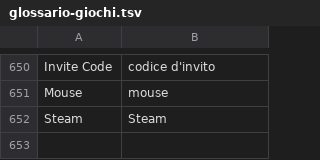
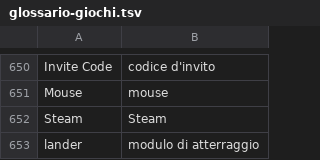
Before and after one commit to sergiotassoni/tasso, a TSV file: codice/traduce/dati/glossario-giochi.tsv, drawn as a sheet; only a part is shown, gaps mark what is left out.

```diff
--- a/codice/traduce/dati/glossario-giochi.tsv
+++ b/codice/traduce/dati/glossario-giochi.tsv
@@ -652 +652,2 @@ Mouse	mouse
 Steam	Steam
+lander	modulo di atterraggio
```
Also changed, not shown: codice/traduce/dati/frasi-menu.tsv, 2 other files.
